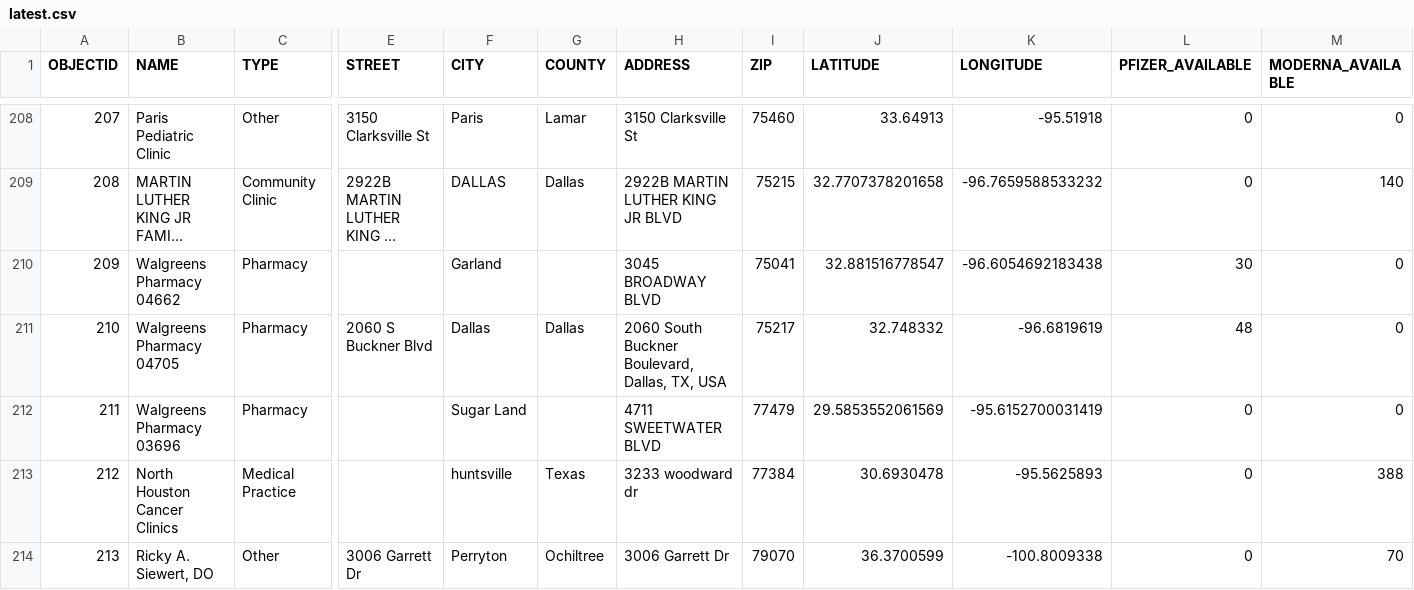
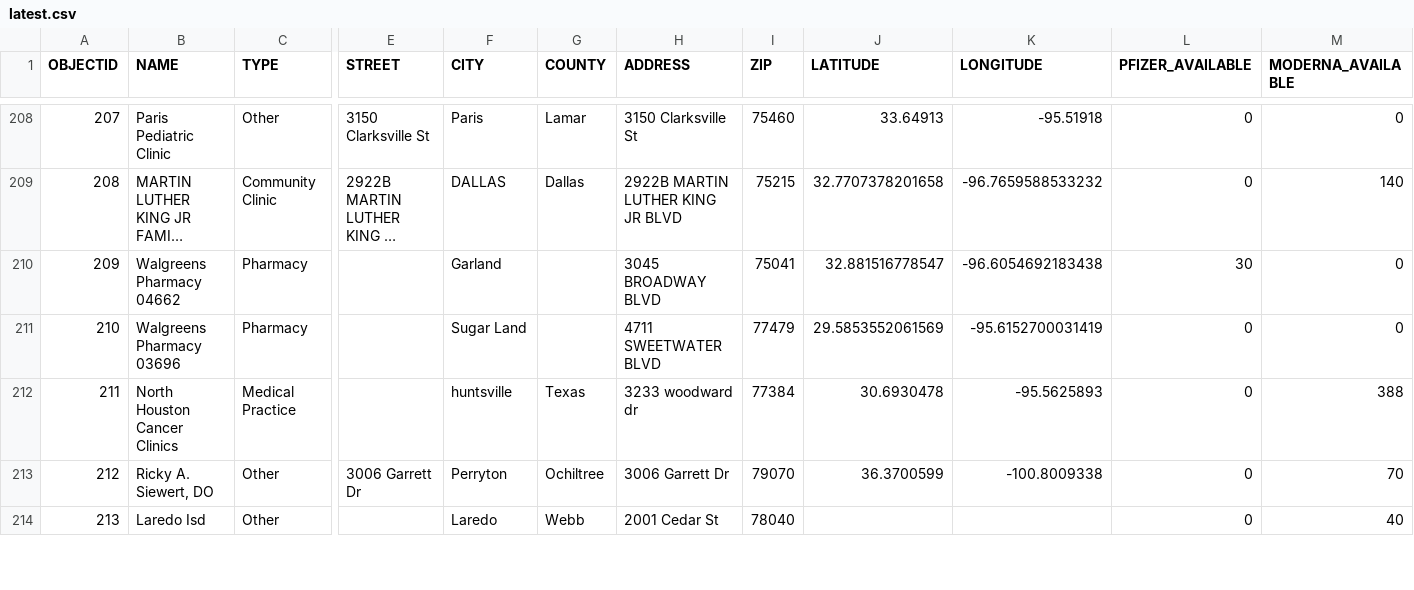
Before and after one commit to rdmurphy/tx-covid-vaccine-data, a CSV file: providers/latest.csv, drawn as a sheet; only a part is shown, gaps mark what is left out; the shorter side is filled out with more unchanged rows; long unchanged cells end in …; removed rows and columns are numbered as before the commit, all else as after; rows hold the shown columns only; the diff covers the shown part only; the diff names each change by its address in the sheet, - before the commit and + after, or states it on an @@ line.

```diff
--- a/providers/latest.csv
+++ b/providers/latest.csv
-row 211: 210 | Walgreens Pharmacy 04705 | Pharmacy | 2060 S Buckner Blvd | Dallas | Dallas | 2060 South Buckner Boulevard, Dallas, TX, USA | 75217 | 32.748332 | -96.6819619 | 48 | 0
@@ column A (OBJECTID) renumbered between rows 211 and 1248 @@
```
Also changed, not shown: 3 added rows, 2 removed rows and 39 edited cells elsewhere in this file, 1 other file.
